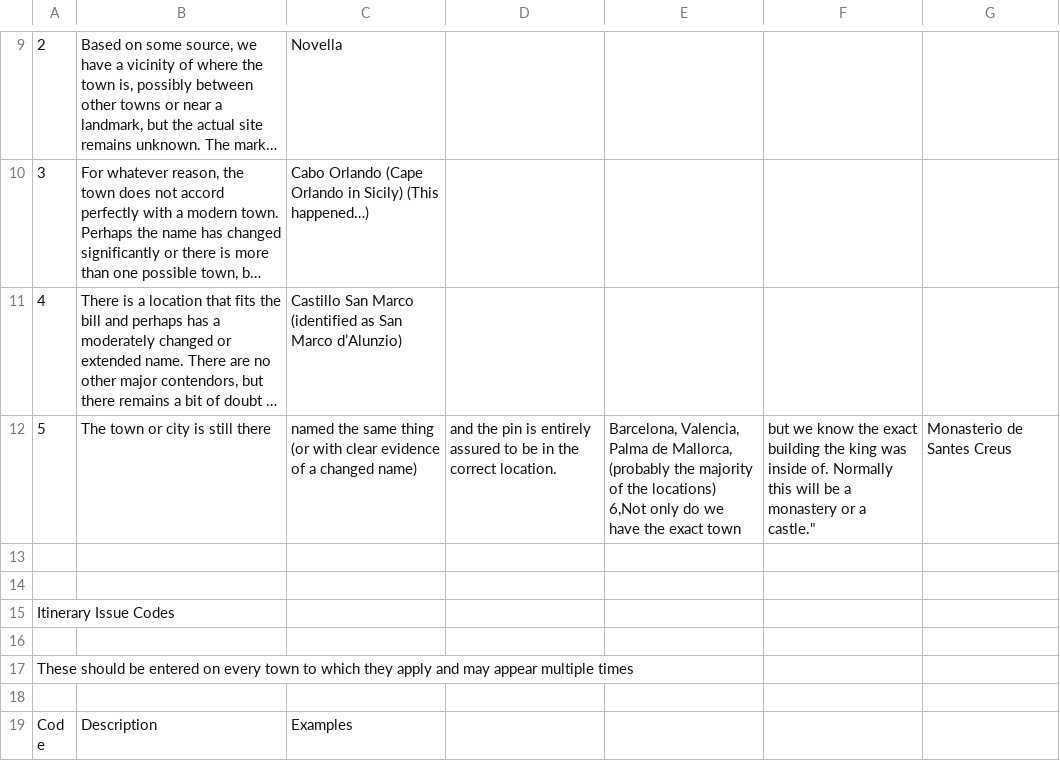
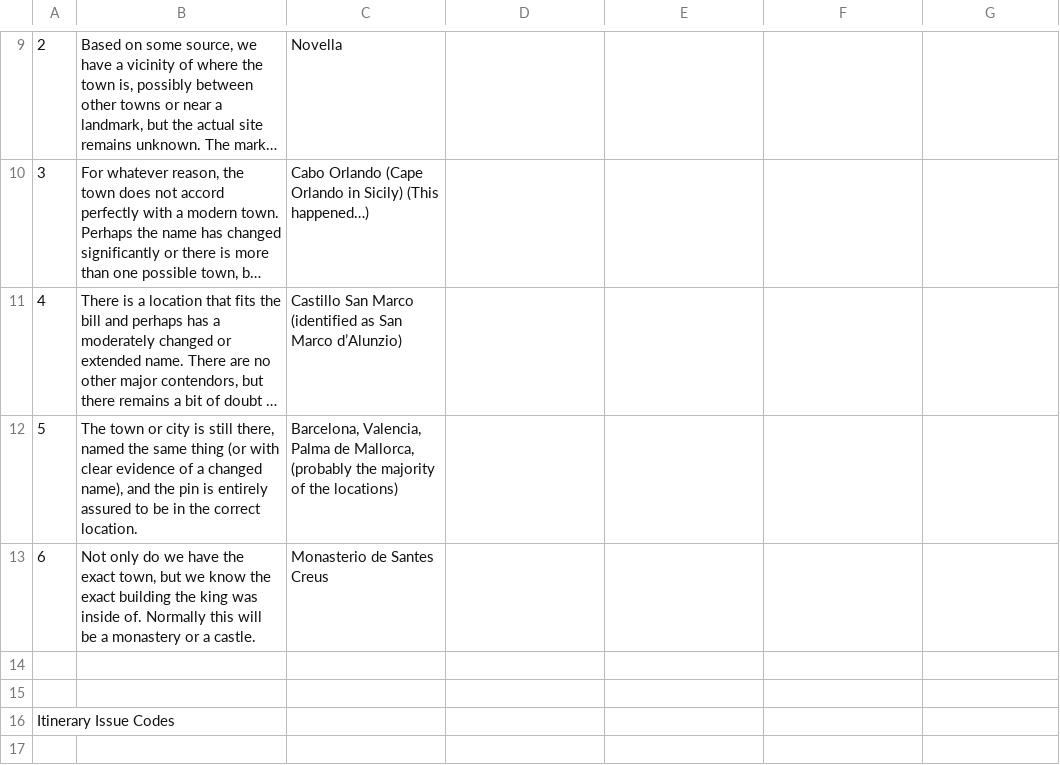
Before and after one commit to The-Travelers-Lab/Medieval-Itineraries, a CSV file: Tool-Box/rubrics.csv, drawn as a sheet; only a part is shown, gaps mark what is left out; the shorter side is filled out with more unchanged rows; long unchanged cells end in …; removed rows and columns are numbered as before the commit, all else as after; ↵ is a line break in a cell; the diff names each change by its address in the sheet, - before the commit and + after, or states it on an @@ line.

Commit message:
Update rubrics.csv

```diff
--- a/Tool-Box/rubrics.csv
+++ b/Tool-Box/rubrics.csv
-row 12: 5 | The town or city is still there | named the same thing (or with clear evidence of a changed name) | and the pin is entirely assured to be in the correct location. | Barcelona, Valencia, Palma de Mallorca, (probably the majority of the locations) ↵ 6,Not only do we have the exact town | but we know the exact building the king was inside of. Normally this will be a monastery or a castle." | Monasterio de Santes Creus
+row 12: 5 | The town or city is still there, named the same thing (or with clear evidence of a changed name), and the pin is entirely assured to be in the correct location. | Barcelona, Valencia, Palma de Mallorca, (probably the majority of the locations)
+row 13: 6 | Not only do we have the exact town, but we know the exact building the king was inside of. Normally this will be a monastery or a castle. | Monasterio de Santes Creus
```
